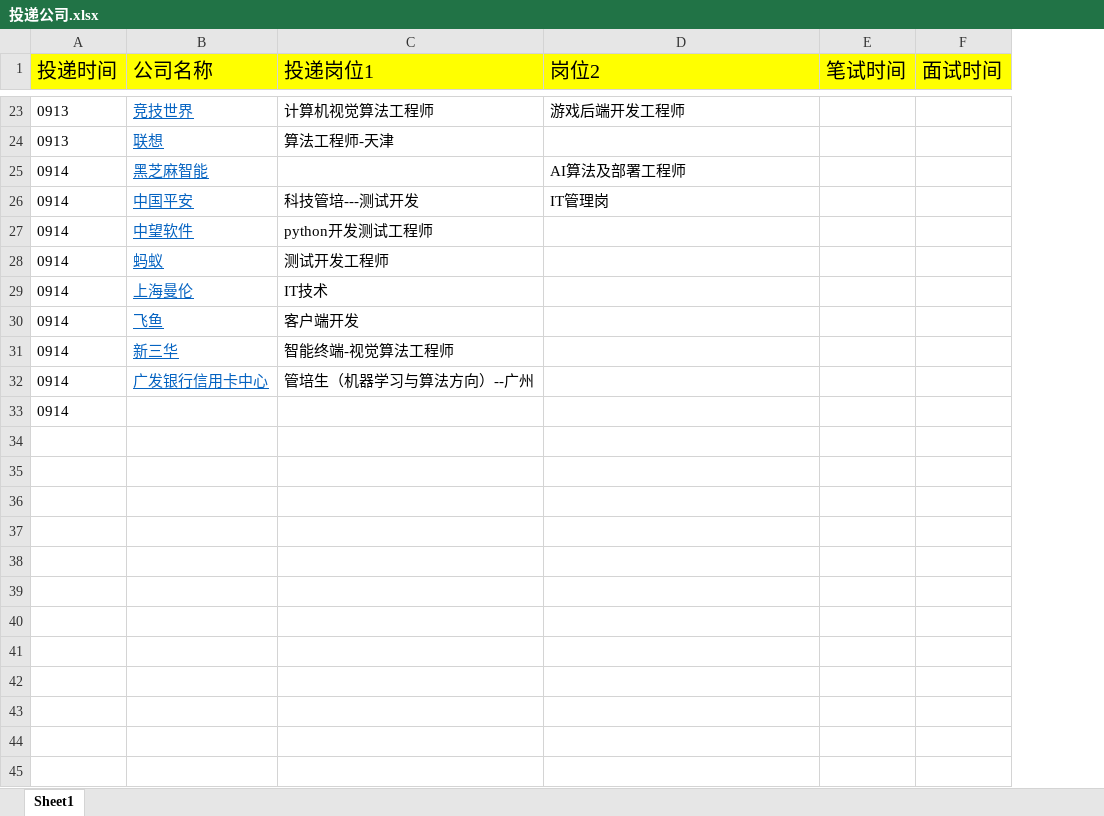
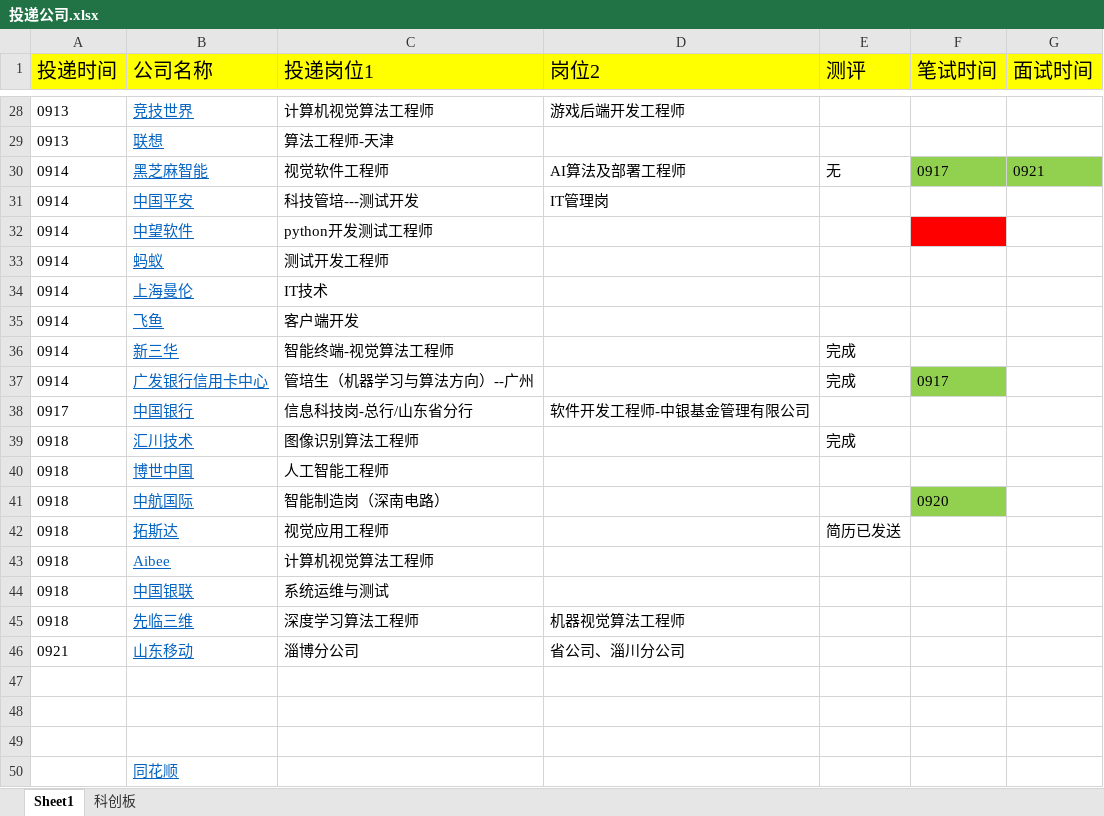
Before and after one commit to qixitan/2022_job, an Excel workbook: 投递公司.xlsx, sheet Sheet1, drawn as a sheet; only a part is shown, gaps mark what is left out; values as stored, in another font and other column widths than the file's, no borders; addresses are those after the commit; the diff covers the shown part only; the diff names each change by its address in the sheet, - before the commit and + after, or states it on an @@ line.

```diff
--- a/投递公司.xlsx (sheet Sheet1)
+++ b/投递公司.xlsx (sheet Sheet1)
+sheet tab: 科创板
+column E (测评), rows 30-37: 无 |  |  |  |  |  | 完成 | 完成
-C30 (投递岗位1): (empty)
+C30 (投递岗位1): 视觉软件工程师
-F30 (笔试时间): (empty)
+F30 (笔试时间): 0917
-F30:G30 fill: none
+F30:G30 fill: #92D050
-G30 (面试时间): (empty)
+G30 (面试时间): 0921
-F32 fill: none
+F32 fill: #FF0000
-F37 (笔试时间): (empty)
+F37 (笔试时间): 0917
-F37 fill: none
+F37 fill: #92D050
+row 38: 0917 | 中国银行 | 信息科技岗-总行/山东省分行 | 软件开发工程师-中银基金管理有限公司
+row 39: 0918 | 汇川技术 | 图像识别算法工程师 |  | 完成
+row 40: 0918 | 博世中国 | 人工智能工程师
+row 41: 0918 | 中航国际 | 智能制造岗（深南电路） |  |  | 0920
+row 42: 0918 | 拓斯达 | 视觉应用工程师 |  | 简历已发送
+row 43: 0918 | Aibee | 计算机视觉算法工程师
+row 44: 0918 | 中国银联 | 系统运维与测试
+row 45: 0918 | 先临三维 | 深度学习算法工程师 | 机器视觉算法工程师
+row 46: 0921 | 山东移动 | 淄博分公司 | 省公司、淄川分公司
-A47 (投递时间): 0914
+A47 (投递时间): (empty)
+row 48: (empty)
+row 49: (empty)
+row 50:  | 同花顺
```
Also changed, not shown: 6 added rows, 1 removed row, 3 edited cells and cell formats elsewhere in this sheet.
